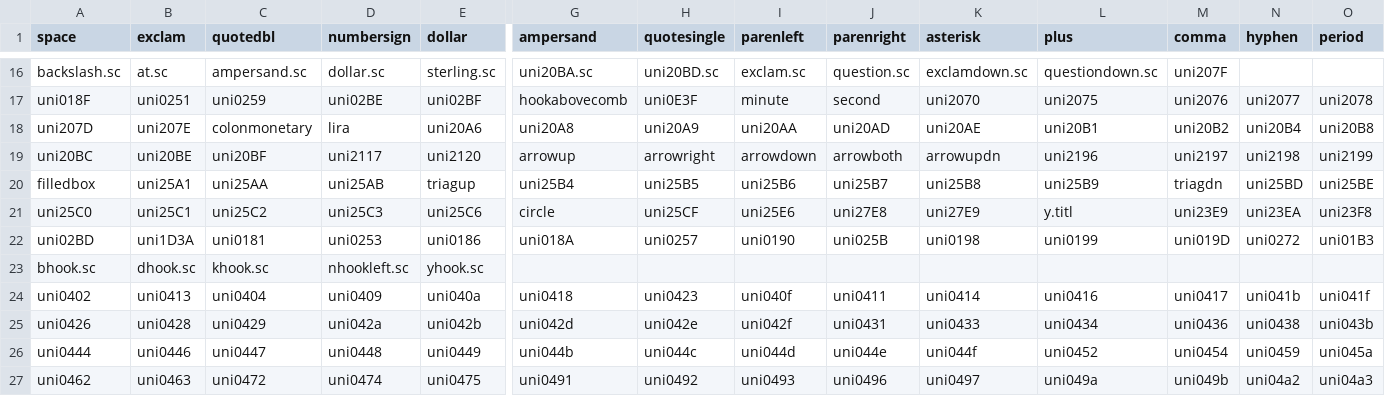
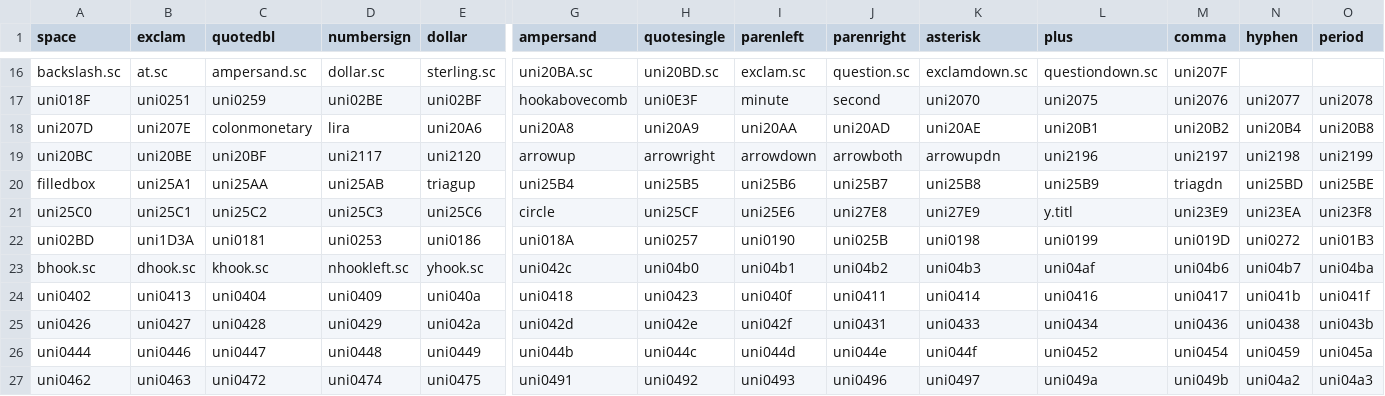
Before and after one commit to FriedOrange/MatrixSans, a CSV file: sources/glyphs.csv, drawn as a sheet; only a part is shown, gaps mark what is left out; the diff covers the shown part only; the diff names each change by its address in the sheet, - before the commit and + after, or states it on an @@ line.

Commit message:
Draw and add remaining Cyrillic glyphs

```diff
--- a/sources/glyphs.csv
+++ b/sources/glyphs.csv
-G23 (ampersand): (empty)
+G23 (ampersand): uni042c
-H23 (quotesingle): (empty)
+H23 (quotesingle): uni04b0
-I23 (parenleft): (empty)
+I23 (parenleft): uni04b1
-J23 (parenright): (empty)
+J23 (parenright): uni04b2
-K23 (asterisk): (empty)
+K23 (asterisk): uni04b3
-L23 (plus): (empty)
+L23 (plus): uni04af
-M23 (comma): (empty)
+M23 (comma): uni04b6
-N23 (hyphen): (empty)
+N23 (hyphen): uni04b7
-O23 (period): (empty)
+O23 (period): uni04ba
-B25 (exclam): uni0428
+B25 (exclam): uni0427
-C25 (quotedbl): uni0429
+C25 (quotedbl): uni0428
-D25 (numbersign): uni042a
+D25 (numbersign): uni0429
-E25 (dollar): uni042b
+E25 (dollar): uni042a
```
Also changed, not shown: 1 edited cell elsewhere in this file, 2 other files.
